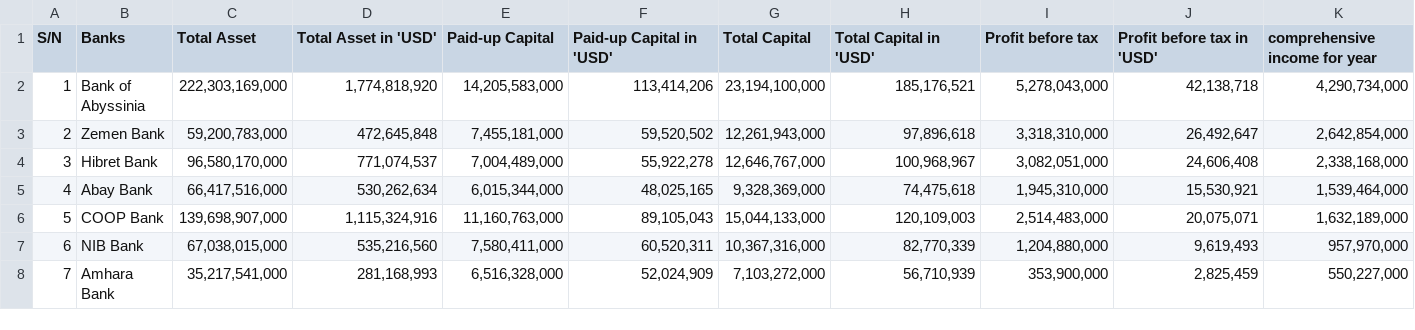
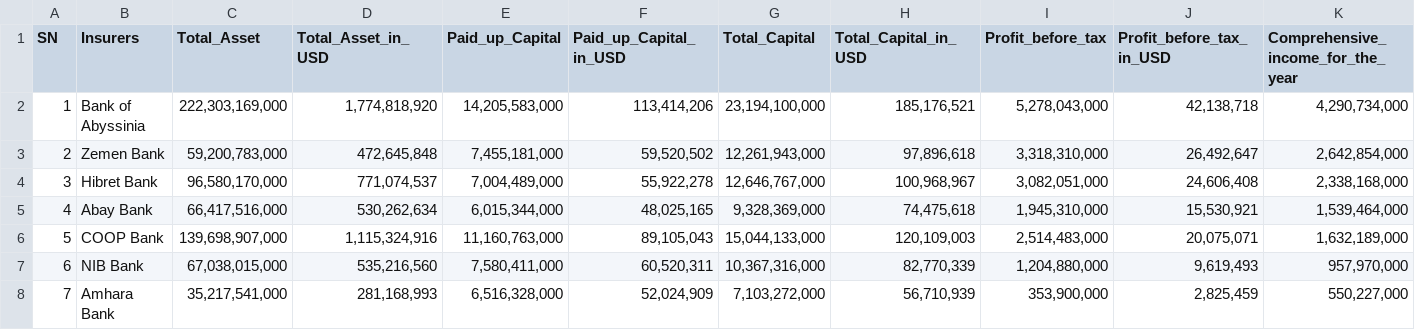
Before and after one commit to marvinkobit/ethiopiafinancialdataset, a CSV file: banks_2023_24.csv, drawn as a sheet; only a part is shown; the diff covers the shown part only; the diff names each change by its address in the sheet, - before the commit and + after, or states it on an @@ line.

```diff
--- a/banks_2023_24.csv
+++ b/banks_2023_24.csv
-A1: S/N
+A1: SN
-B1: Banks
+B1: Insurers
-C1: Total Asset
+C1: Total_Asset
-D1: Total Asset in 'USD'
+D1: Total_Asset_in_USD
-E1: Paid-up Capital
+E1: Paid_up_Capital
-F1: Paid-up Capital in 'USD'
+F1: Paid_up_Capital_in_USD
-G1: Total Capital
+G1: Total_Capital
-H1: Total Capital in 'USD'
+H1: Total_Capital_in_USD
-I1: Profit before tax
+I1: Profit_before_tax
-J1: Profit before tax in 'USD'
+J1: Profit_before_tax_in_USD
-K1: comprehensive income for year
+K1: Comprehensive_income_for_the_year
```
Also changed, not shown: 3 edited cells elsewhere in this file, Banks_2022_23.csv.
